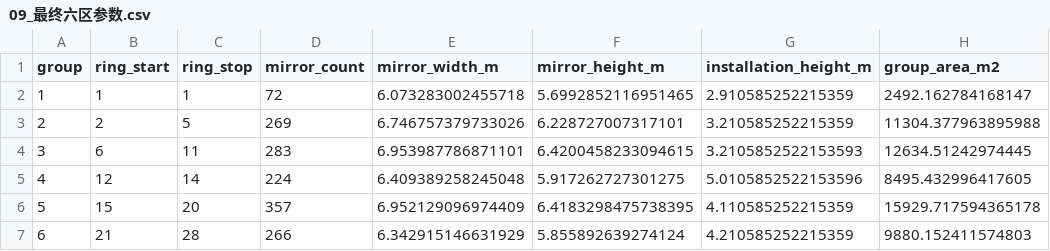
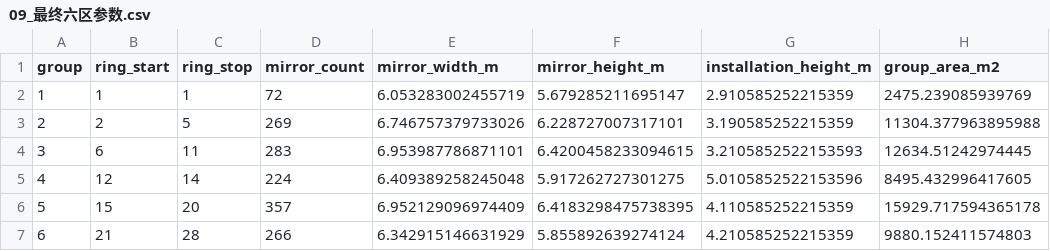
Before and after one commit to kernel0627/mirror, a CSV file: outputs/q3/09_最终六区参数.csv, drawn as a sheet.

```diff
--- a/outputs/q3/09_最终六区参数.csv
+++ b/outputs/q3/09_最终六区参数.csv
@@ -1,4 +1,4 @@
 group,ring_start,ring_stop,mirror_count,mirror_width_m,mirror_height_m,installation_height_m,group_area_m2
-1,1,1,72,6.073283002455718,5.6992852116951465,2.910585252215359,2492.162784168147
-2,2,5,269,6.746757379733026,6.228727007317101,3.210585252215359,11304.377963895988
+1,1,1,72,6.053283002455719,5.679285211695147,2.910585252215359,2475.239085939769
+2,2,5,269,6.746757379733026,6.228727007317101,3.190585252215359,11304.377963895988
 3,6,11,283,6.953987786871101,6.4200458233094615,3.2105852522153593,12634.51242974445
```
Also changed, not shown: outputs/q3/03_塔位两种语义扫描.csv, outputs/q3/04_Campo几何粗扫.csv, 36 other files.
